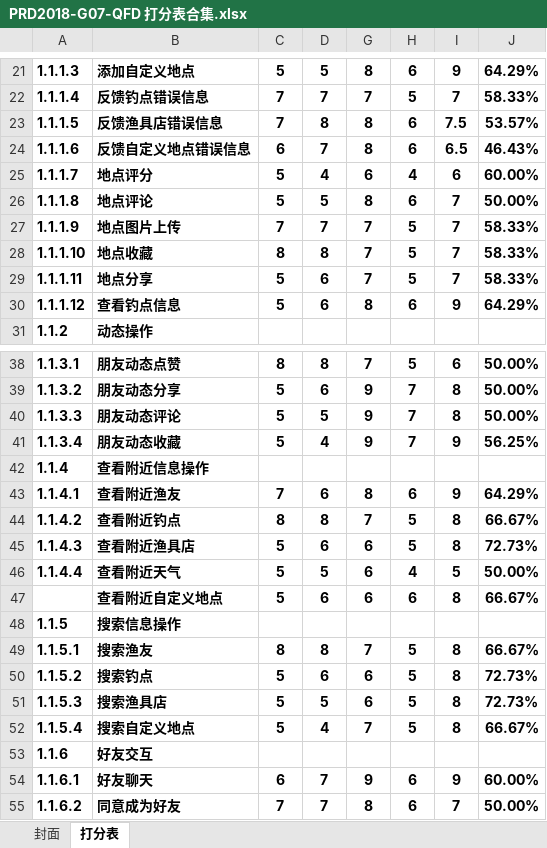
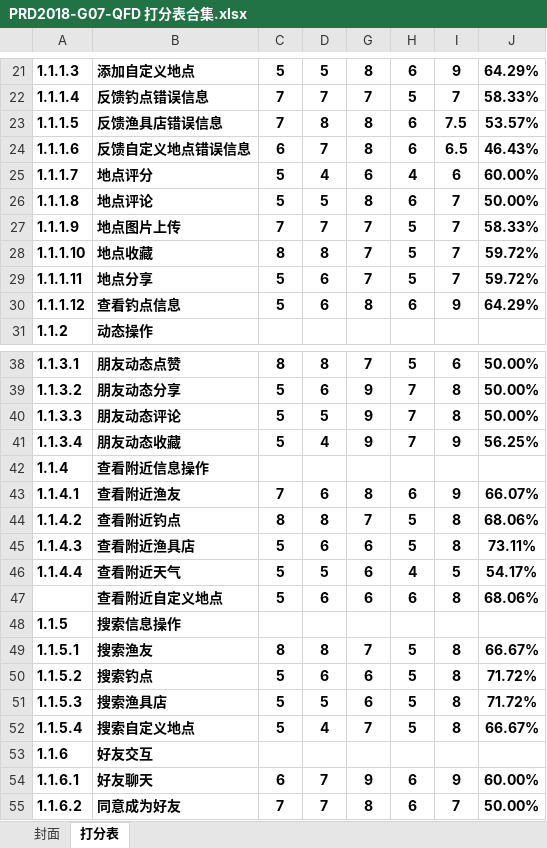
Before and after one commit to popopoi/PRD2018-G07, an Excel workbook: 受控文档/需求分析/QFD/PRD2018-G07-QFD 打分表合集.xlsx, sheet 打分表, drawn as a sheet; only a part is shown, gaps mark what is left out; values as stored, in another font and other column widths than the file's, no borders; the diff covers the shown part only; the diff names each change by its address in the sheet, - before the commit and + after, or states it on an @@ line.

Commit message:
修改《打分表合集》

```diff
--- a/受控文档/需求分析/QFD/PRD2018-G07-QFD 打分表合集.xlsx (sheet 打分表)
+++ b/受控文档/需求分析/QFD/PRD2018-G07-QFD 打分表合集.xlsx (sheet 打分表)
-J28:J29: 58.33%
+J28:J29: 59.72%
-J43: 64.29%
+J43: 66.07%
-J44: 66.67%
+J44: 68.06%
-J45: 72.73%
+J45: 73.11%
-J46: 50.00%
+J46: 54.17%
-J47: 66.67%
+J47: 68.06%
-J50:J51: 72.73%
+J50:J51: 71.72%
```
Also changed, not shown: 1 added row, 1 removed row and 26 edited cells elsewhere in this sheet, formulas that keep their value.
